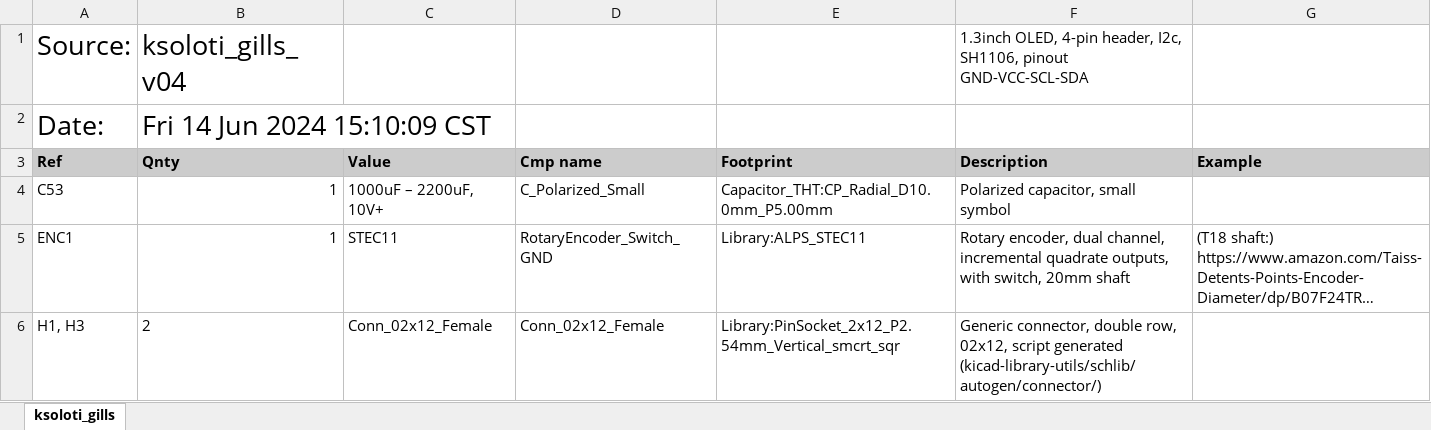
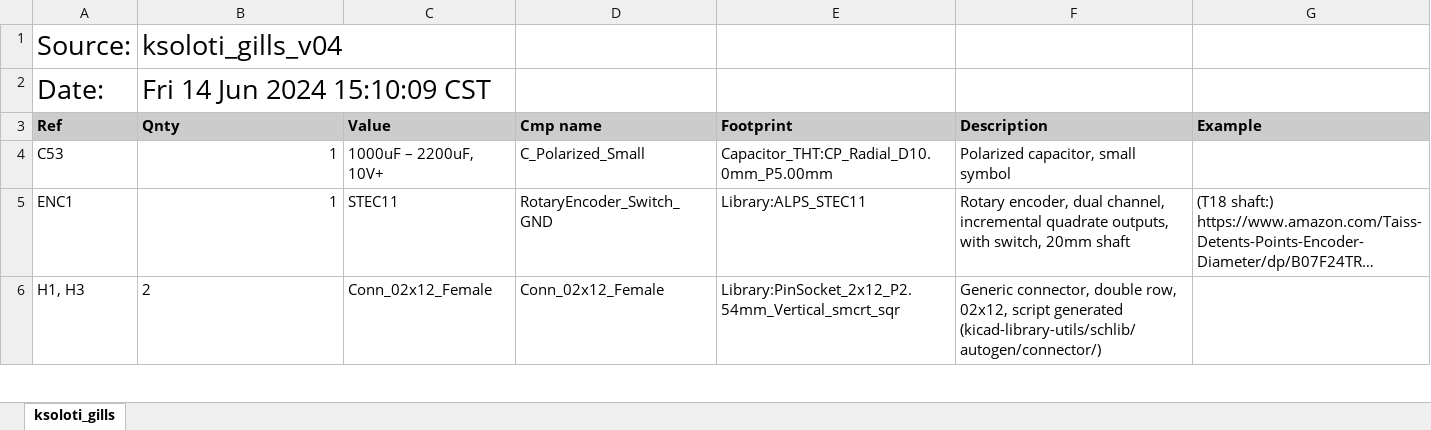
Before and after one commit to ksoloti/ksoloti.github.io, an Excel workbook: docs/gills/ksoloti_gills_bom.xlsx, sheet ksoloti_gills, drawn as a sheet; only a part is shown; long unchanged cells end in …; values as stored, in another font and other column widths than the file's, no borders; charts and pictures not drawn; the diff names each change by its address in the sheet, - before the commit and + after, or states it on an @@ line.

Commit message:
fix gills bom

```diff
--- a/docs/gills/ksoloti_gills_bom.xlsx (sheet ksoloti_gills)
+++ b/docs/gills/ksoloti_gills_bom.xlsx (sheet ksoloti_gills)
-F1 (Description): 1.3inch OLED, 4-pin header, I2c, SH1106, pinout GND-VCC-SCL-SDA
+F1 (Description): (empty)
```
Also changed, not shown: charts or pictures.
